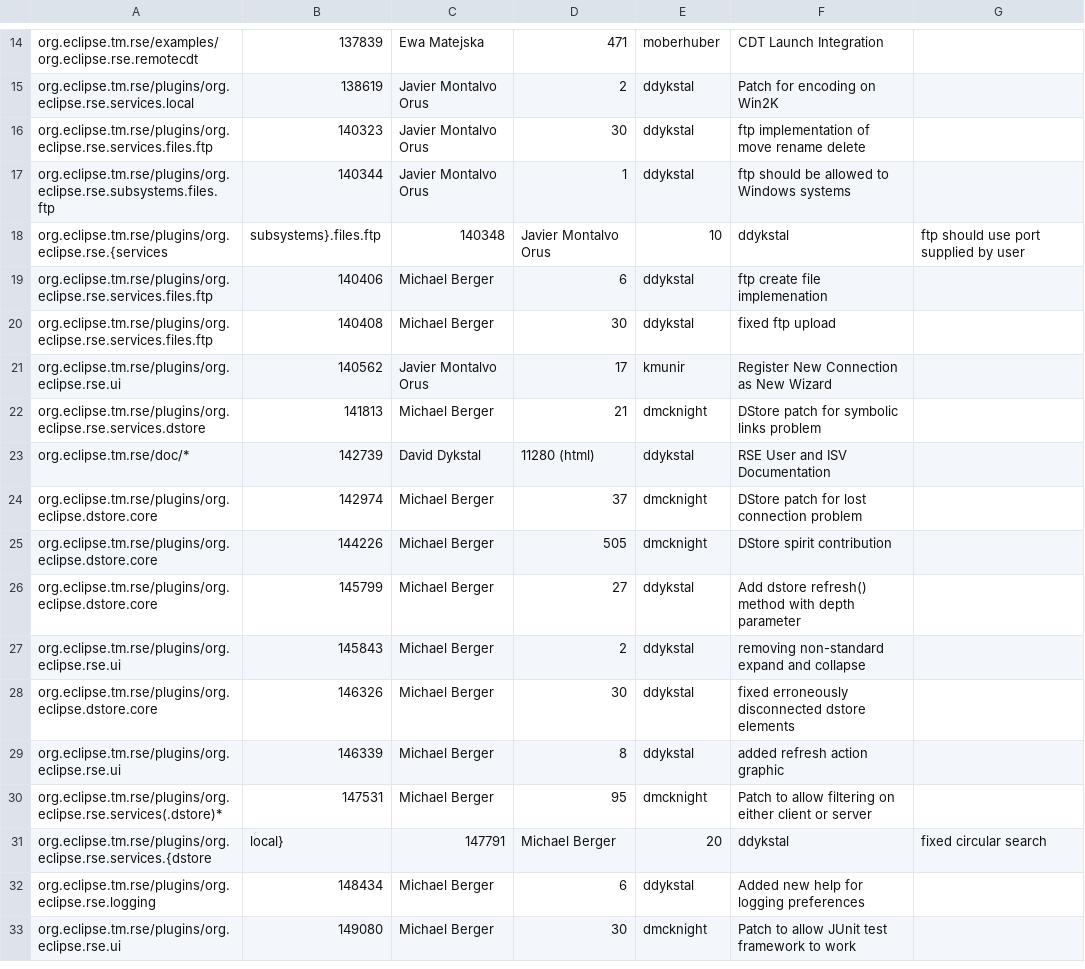
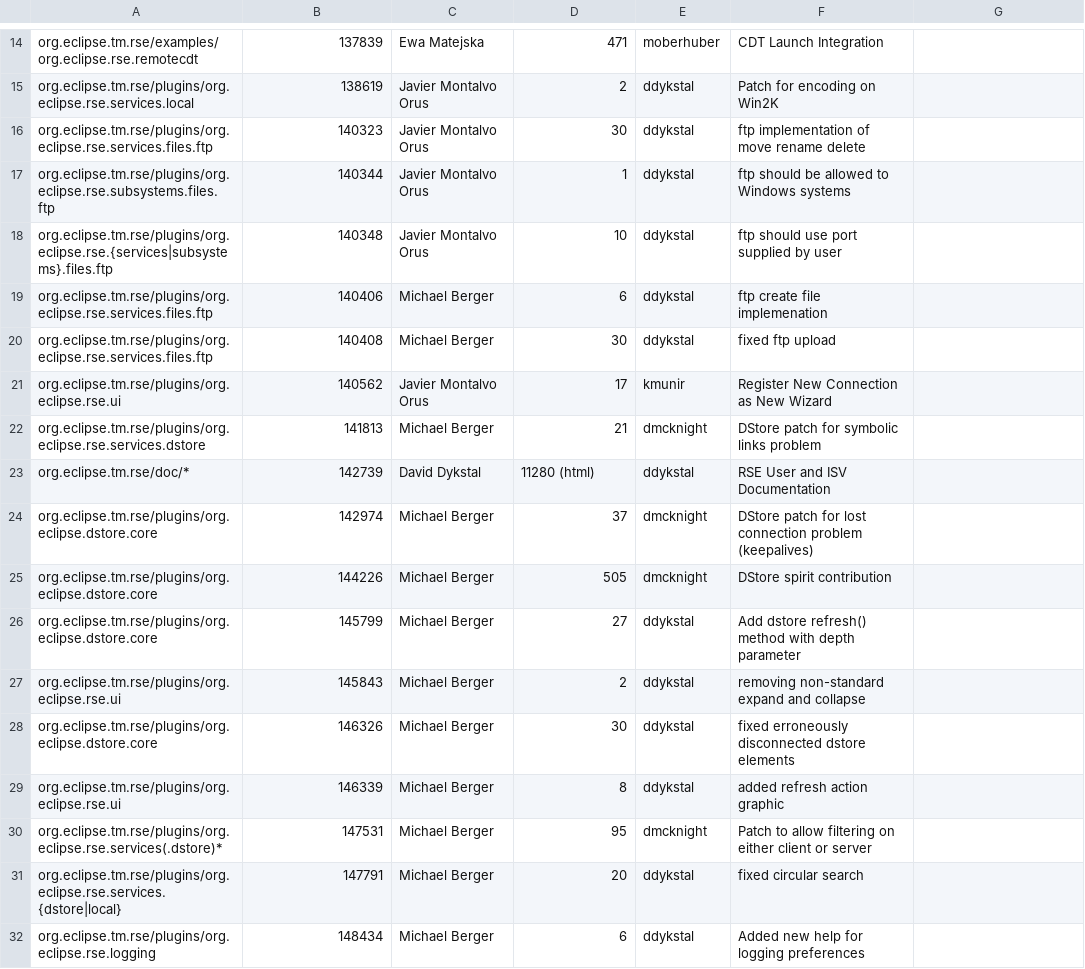
Before and after one commit to markphip/tm, a CSV file: development/tm-log.csv, drawn as a sheet; only a part is shown, gaps mark what is left out; the shorter side is filled out with more unchanged rows.

Commit message:
Fix formatting of tm-log.csv for Excel

```diff
--- a/development/tm-log.csv
+++ b/development/tm-log.csv
@@ -17,3 +17,3 @@ org.eclipse.tm.rse/plugins/org.eclipse.rse.services.files.ftp,140323,Javier Mont
 org.eclipse.tm.rse/plugins/org.eclipse.rse.subsystems.files.ftp,140344,Javier Montalvo Orus,1,ddykstal,ftp should be allowed to Windows systems
-org.eclipse.tm.rse/plugins/org.eclipse.rse.{services,subsystems}.files.ftp,140348,Javier Montalvo Orus,10,ddykstal,ftp should use port supplied by user
+org.eclipse.tm.rse/plugins/org.eclipse.rse.{services|subsystems}.files.ftp,140348,Javier Montalvo Orus,10,ddykstal,ftp should use port supplied by user
 org.eclipse.tm.rse/plugins/org.eclipse.rse.services.files.ftp,140406,Michael Berger,6,ddykstal,ftp create file implemenation
@@ -23,3 +23,3 @@ org.eclipse.tm.rse/plugins/org.eclipse.rse.services.dstore,141813,Michael Berger
 org.eclipse.tm.rse/doc/*,142739,David Dykstal,11280 (html),ddykstal,RSE User and ISV Documentation
-org.eclipse.tm.rse/plugins/org.eclipse.dstore.core,142974,Michael Berger,37,dmcknight,DStore patch for lost connection problem
+org.eclipse.tm.rse/plugins/org.eclipse.dstore.core,142974,Michael Berger,37,dmcknight,DStore patch for lost connection problem (keepalives)
 org.eclipse.tm.rse/plugins/org.eclipse.dstore.core,144226,Michael Berger,505,dmcknight,DStore spirit contribution
@@ -30,3 +30,3 @@ org.eclipse.tm.rse/plugins/org.eclipse.rse.ui,146339,Michael Berger,8,ddykstal,a
 org.eclipse.tm.rse/plugins/org.eclipse.rse.services(.dstore)*,147531,Michael Berger,95,dmcknight,Patch to allow filtering on either client or server
-org.eclipse.tm.rse/plugins/org.eclipse.rse.services.{dstore,local},147791,Michael Berger,20,ddykstal,fixed circular search
+org.eclipse.tm.rse/plugins/org.eclipse.rse.services.{dstore|local},147791,Michael Berger,20,ddykstal,fixed circular search
 org.eclipse.tm.rse/plugins/org.eclipse.rse.logging,148434,Michael Berger,6,ddykstal,Added new help for logging preferences
```
